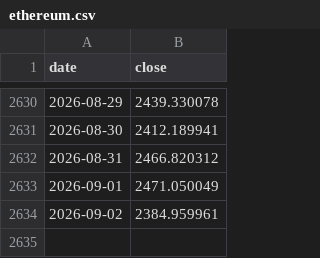
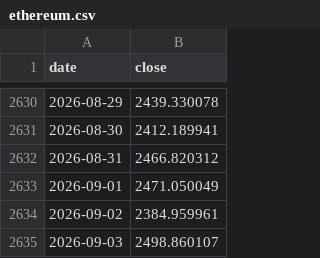
Before and after one commit to whyhuy/portfolio_tracker, a CSV file: data/prices/ethereum.csv, drawn as a sheet; only a part is shown, gaps mark what is left out; the diff names each change by its address in the sheet, - before the commit and + after, or states it on an @@ line.

```diff
--- a/data/prices/ethereum.csv
+++ b/data/prices/ethereum.csv
+row 2635: 2026-09-03 | 2498.860107
```
Also changed, not shown: data/prices/CEG.csv, data/prices/CSPX.L.csv, 28 other files.
